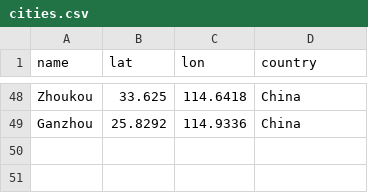
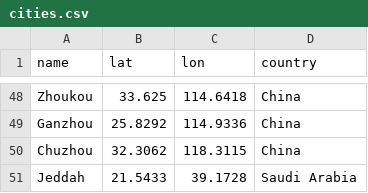
Before and after one commit to versuffer/weather_collector, a CSV file: collector/data/cities.csv, drawn as a sheet; only a part is shown, gaps mark what is left out.

```diff
--- a/collector/data/cities.csv
+++ b/collector/data/cities.csv
@@ -49 +49,3 @@ Zhoukou;33.625;114.6418;China
 Ganzhou;25.8292;114.9336;China
+Chuzhou;32.3062;118.3115;China
+Jeddah;21.5433;39.1728;Saudi Arabia
```
Also changed, not shown: 5 other files.
